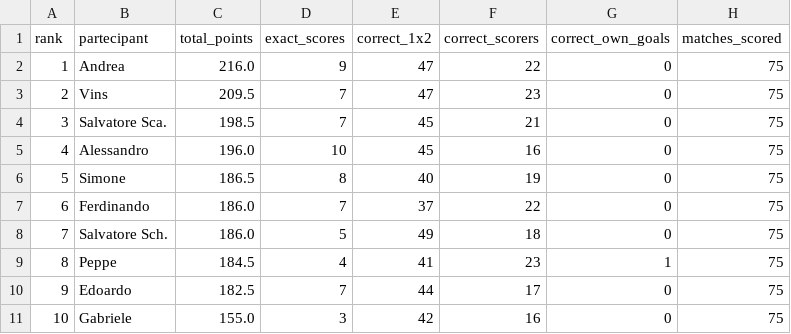
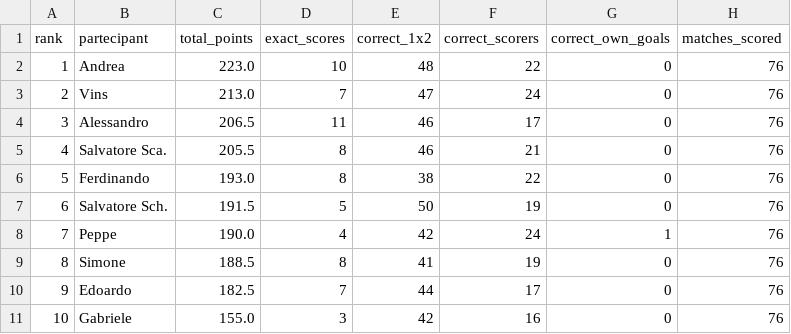
Before and after one commit to andreapoi/INNIAREBACK, a CSV file: data/standings.csv, drawn as a sheet.

Commit message:
Update standings - 2026-06-30 05:01:18

```diff
--- a/data/standings.csv
+++ b/data/standings.csv
@@ -1,11 +1,11 @@
 rank,partecipant,total_points,exact_scores,correct_1x2,correct_scorers,correct_own_goals,matches_scored
-1,Andrea,216.0,9,47,22,0,75
-2,Vins,209.5,7,47,23,0,75
-3,Salvatore Sca.,198.5,7,45,21,0,75
-4,Alessandro,196.0,10,45,16,0,75
-5,Simone,186.5,8,40,19,0,75
-6,Ferdinando,186.0,7,37,22,0,75
-7,Salvatore Sch.,186.0,5,49,18,0,75
-8,Peppe,184.5,4,41,23,1,75
-9,Edoardo,182.5,7,44,17,0,75
-10,Gabriele,155.0,3,42,16,0,75
+1,Andrea,223.0,10,48,22,0,76
+2,Vins,213.0,7,47,24,0,76
+3,Alessandro,206.5,11,46,17,0,76
+4,Salvatore Sca.,205.5,8,46,21,0,76
+5,Ferdinando,193.0,8,38,22,0,76
+6,Salvatore Sch.,191.5,5,50,19,0,76
+7,Peppe,190.0,4,42,24,1,76
+8,Simone,188.5,8,41,19,0,76
+9,Edoardo,182.5,7,44,17,0,76
+10,Gabriele,155.0,3,42,16,0,76
```
